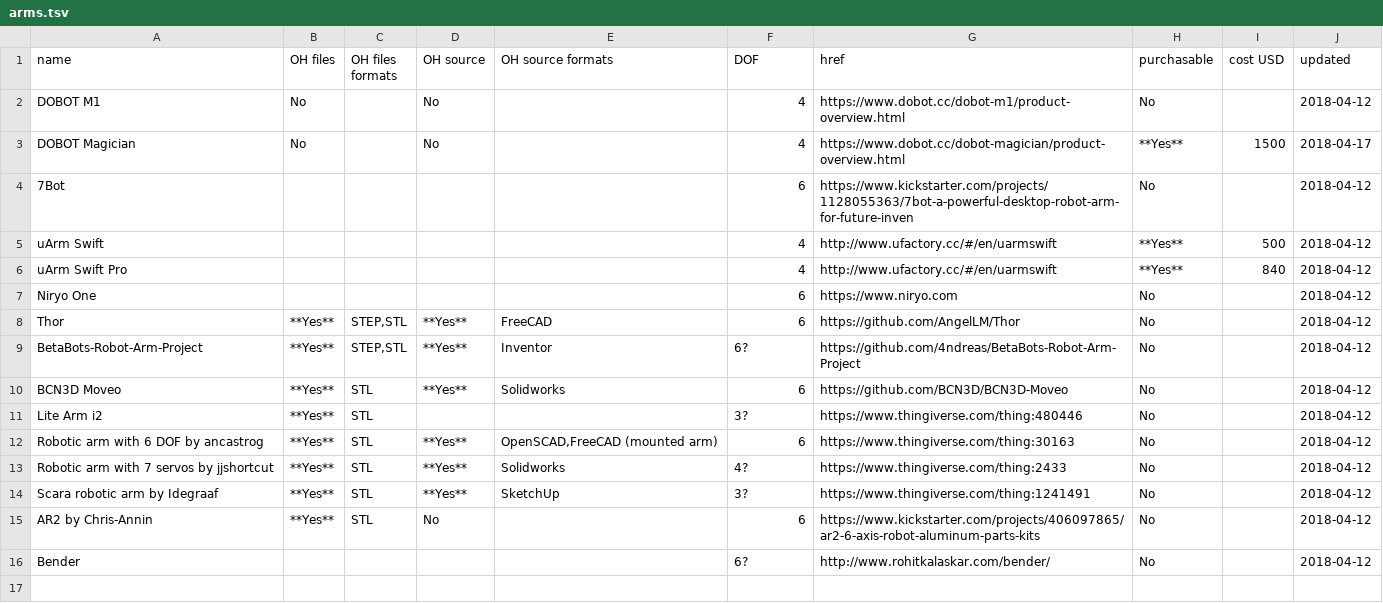
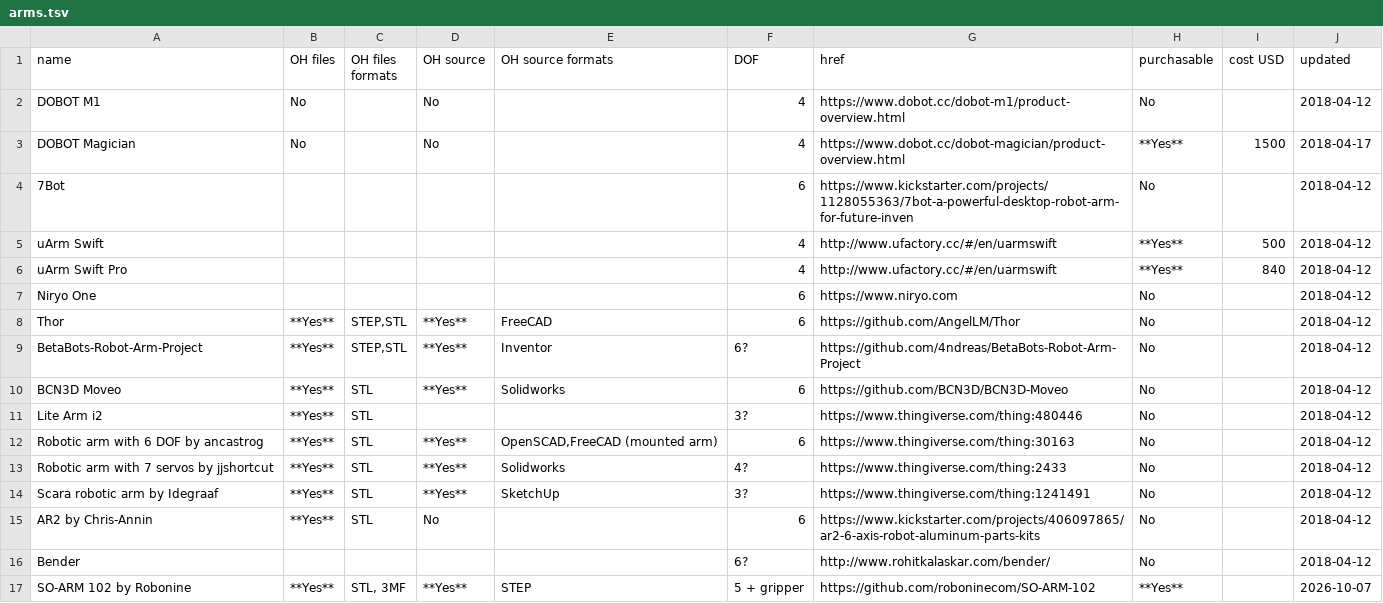
Before and after one commit to hobofan/collected-robotic-arms, a TSV file: arms.tsv, drawn as a sheet; the diff names each change by its address in the sheet, - before the commit and + after, or states it on an @@ line.

Commit message:
Add SO-ARM 102 by Robonine

```diff
--- a/arms.tsv
+++ b/arms.tsv
+row 17: SO-ARM 102 by Robonine | **Yes** | STL, 3MF | **Yes** | STEP | 5 + gripper | https://github.com/roboninecom/SO-ARM-102 | **Yes** |  | 2026-10-07
```
Also changed, not shown: 2 other files.
